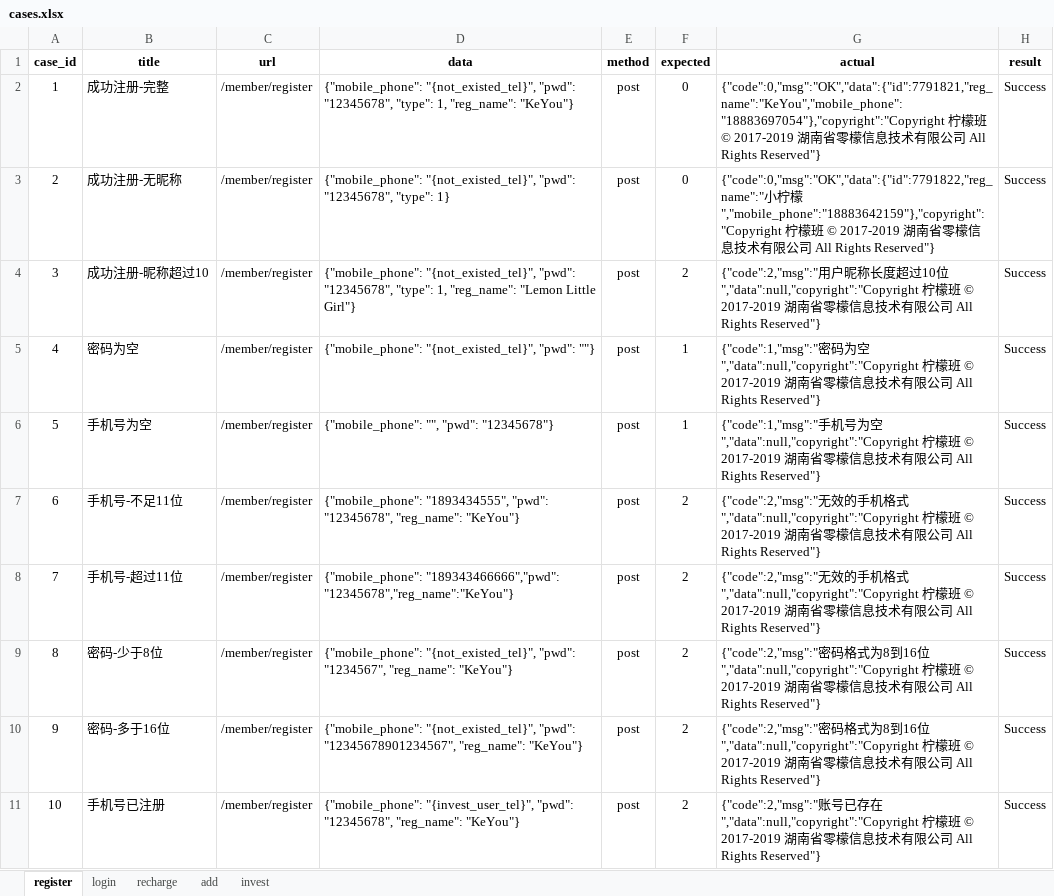
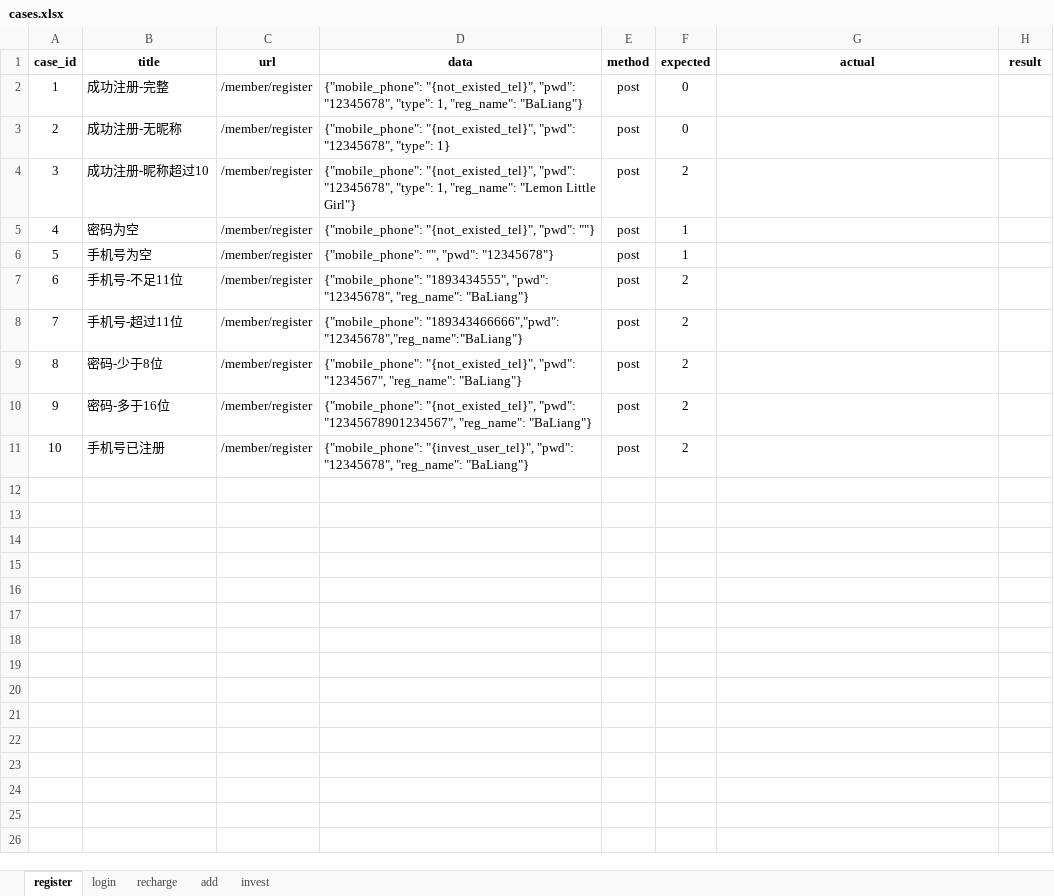
Before and after one commit to OMEN001/Lemon_Api_Test, an Excel workbook: data/cases.xlsx, sheet register, drawn as a sheet; values as stored, in another font and other column widths than the file's, no borders; the diff names each change by its address in the sheet, - before the commit and + after, or states it on an @@ line.

```diff
--- a/data/cases.xlsx (sheet register)
+++ b/data/cases.xlsx (sheet register)
-D2 (data): …1, "reg_name": "KeYou"}
+D2 (data): …1, "reg_name": "BaLiang"}
-G2 (actual): {"code":0,"msg":"OK","data":{"id":7791821,"reg_name":"KeYou","mobile_phone":"18883697054"},"copyright":"Copyright 柠檬班 © 2017-2019 湖南省零檬信息技术有限公司 All Rights Reserved"}
+G2 (actual): (empty)
-H2:H11 (result): Success
+H2:H11 (result): (empty)
-G3 (actual): {"code":0,"msg":"OK","data":{"id":7791822,"reg_name":"小柠檬","mobile_phone":"18883642159"},"copyright":"Copyright 柠檬班 © 2017-2019 湖南省零檬信息技术有限公司 All Rights Reserved"}
+G3 (actual): (empty)
-G4 (actual): {"code":2,"msg":"用户昵称长度超过10位","data":null,"copyright":"Copyright 柠檬班 © 2017-2019 湖南省零檬信息技术有限公司 All Rights Reserved"}
+G4 (actual): (empty)
-G5 (actual): {"code":1,"msg":"密码为空","data":null,"copyright":"Copyright 柠檬班 © 2017-2019 湖南省零檬信息技术有限公司 All Rights Reserved"}
+G5 (actual): (empty)
-G6 (actual): {"code":1,"msg":"手机号为空","data":null,"copyright":"Copyright 柠檬班 © 2017-2019 湖南省零檬信息技术有限公司 All Rights Reserved"}
+G6 (actual): (empty)
-D7 (data): …"12345678", "reg_name": "KeYou"}
+D7 (data): …"12345678", "reg_name": "BaLiang"}
-G7:G8 (actual): {"code":2,"msg":"无效的手机格式","data":null,"copyright":"Copyright 柠檬班 © 2017-2019 湖南省零檬信息技术有限公司 All Rights Reserved"}
+G7:G8 (actual): (empty)
-D8 (data): {"mobile_phone": "189343466666","pwd": "12345678","reg_name":"KeYou"}
+D8 (data): {"mobile_phone": "189343466666","pwd": "12345678","reg_name":"BaLiang"}
-D9 (data): …"1234567", "reg_name": "KeYou"}
+D9 (data): …"1234567", "reg_name": "BaLiang"}
-G9:G10 (actual): {"code":2,"msg":"密码格式为8到16位","data":null,"copyright":"Copyright 柠檬班 © 2017-2019 湖南省零檬信息技术有限公司 All Rights Reserved"}
+G9:G10 (actual): (empty)
-D10 (data): …"12345678901234567", "reg_name": "KeYou"}
+D10 (data): …"12345678901234567", "reg_name": "BaLiang"}
-D11 (data): …"12345678", "reg_name": "KeYou"}
+D11 (data): …"12345678", "reg_name": "BaLiang"}
-G11 (actual): {"code":2,"msg":"账号已存在","data":null,"copyright":"Copyright 柠檬班 © 2017-2019 湖南省零檬信息技术有限公司 All Rights Reserved"}
+G11 (actual): (empty)
```
Also changed, not shown: 32 other files.
